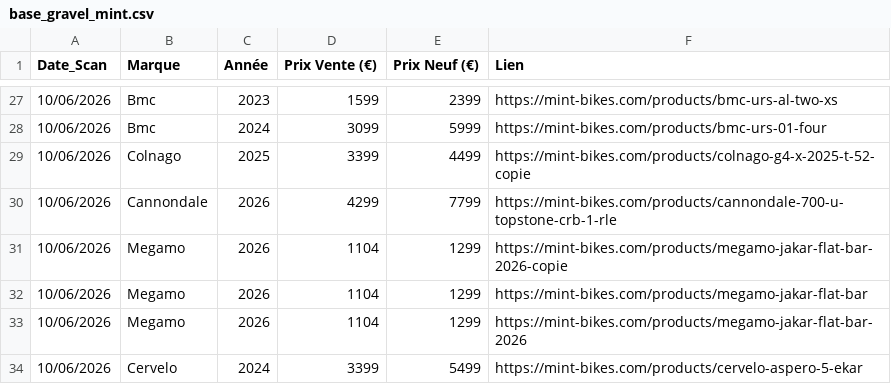
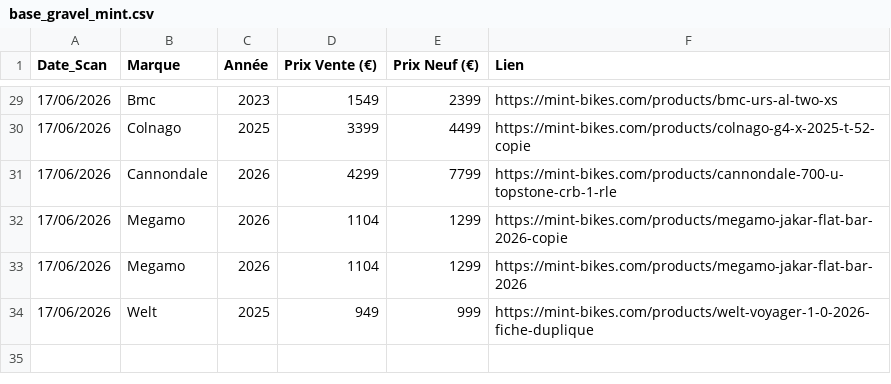
Before and after one commit to ebikereborn13/Scrapper-prix-velo-occasion, a CSV file: base_gravel_mint.csv, drawn as a sheet; only a part is shown, gaps mark what is left out; the diff covers the shown part only.

Commit message:
Update Mint Gravel 17/06 21:00

```diff
--- a/base_gravel_mint.csv
+++ b/base_gravel_mint.csv
@@ -27,8 +29,6 @@ Date_Scan,Marque,Année,Prix Vente (€),Prix Neuf (€),Lien
-10/06/2026,Bmc,2023,1599,2399,https://mint-bikes.com/products/bmc-urs-al-two-xs
-10/06/2026,Bmc,2024,3099,5999,https://mint-bikes.com/products/bmc-urs-01-four
-10/06/2026,Colnago,2025,3399,4499,https://mint-bikes.com/products/colnago-g4-x-2025-t-52-copie
-10/06/2026,Cannondale,2026,4299,7799,https://mint-bikes.com/products/cannondale-700-u-topstone-crb-1-rle
-10/06/2026,Megamo,2026,1104,1299,https://mint-bikes.com/products/megamo-jakar-flat-bar-2026-copie
-10/06/2026,Megamo,2026,1104,1299,https://mint-bikes.com/products/megamo-jakar-flat-bar
-10/06/2026,Megamo,2026,1104,1299,https://mint-bikes.com/products/megamo-jakar-flat-bar-2026
-10/06/2026,Cervelo,2024,3399,5499,https://mint-bikes.com/products/cervelo-aspero-5-ekar
+17/06/2026,Bmc,2023,1549,2399,https://mint-bikes.com/products/bmc-urs-al-two-xs
+17/06/2026,Colnago,2025,3399,4499,https://mint-bikes.com/products/colnago-g4-x-2025-t-52-copie
+17/06/2026,Cannondale,2026,4299,7799,https://mint-bikes.com/products/cannondale-700-u-topstone-crb-1-rle
+17/06/2026,Megamo,2026,1104,1299,https://mint-bikes.com/products/megamo-jakar-flat-bar-2026-copie
+17/06/2026,Megamo,2026,1104,1299,https://mint-bikes.com/products/megamo-jakar-flat-bar-2026
+17/06/2026,Welt,2025,949,999,https://mint-bikes.com/products/welt-voyager-1-0-2026-fiche-duplique
```
Also changed, not shown: 10 added rows, 8 removed rows and 21 edited cells elsewhere in this file.
